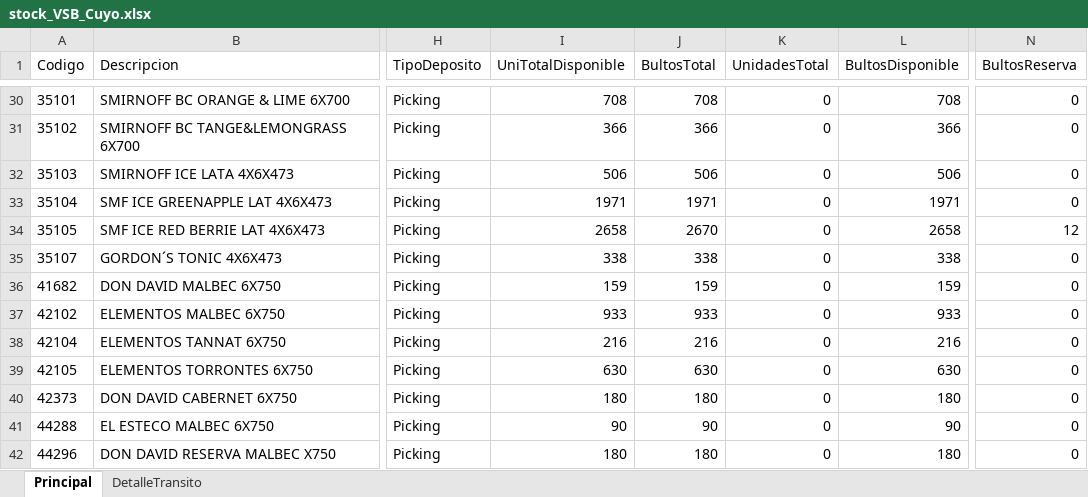
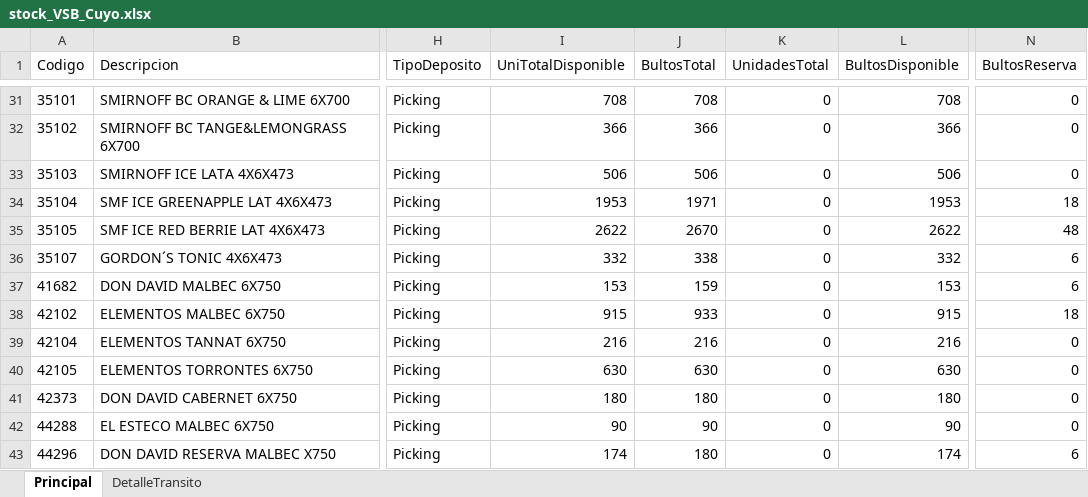
Before and after one commit to matiastorrespyp/orbit-matinal-penaflor, an Excel workbook: 01_INPUTS/Stock/stock_VSB_Cuyo.xlsx, sheet Principal, drawn as a sheet; only a part is shown, gaps mark what is left out; values as stored, in another font and other column widths than the file's, no borders; table styles not drawn; addresses are those after the commit; the diff covers the shown part only; the diff names each change by its address in the sheet, - before the commit and + after, or states it on an @@ line.

```diff
--- a/01_INPUTS/Stock/stock_VSB_Cuyo.xlsx (sheet Principal)
+++ b/01_INPUTS/Stock/stock_VSB_Cuyo.xlsx (sheet Principal)
-I34 (UniTotalDisponible): 1971
+I34 (UniTotalDisponible): 1953
-L34 (BultosDisponible): 1971
+L34 (BultosDisponible): 1953
-N34 (BultosReserva): 0
+N34 (BultosReserva): 18
-I35 (UniTotalDisponible): 2658
+I35 (UniTotalDisponible): 2622
-L35 (BultosDisponible): 2658
+L35 (BultosDisponible): 2622
-N35 (BultosReserva): 12
+N35 (BultosReserva): 48
-I36 (UniTotalDisponible): 338
+I36 (UniTotalDisponible): 332
-L36 (BultosDisponible): 338
+L36 (BultosDisponible): 332
-N36:N37 (BultosReserva): 0
+N36:N37 (BultosReserva): 6
-I37 (UniTotalDisponible): 159
+I37 (UniTotalDisponible): 153
-L37 (BultosDisponible): 159
+L37 (BultosDisponible): 153
-I38 (UniTotalDisponible): 933
+I38 (UniTotalDisponible): 915
-L38 (BultosDisponible): 933
+L38 (BultosDisponible): 915
-N38 (BultosReserva): 0
+N38 (BultosReserva): 18
-I43 (UniTotalDisponible): 180
+I43 (UniTotalDisponible): 174
-L43 (BultosDisponible): 180
+L43 (BultosDisponible): 174
-N43 (BultosReserva): 0
+N43 (BultosReserva): 6
```
Also changed, not shown: 11 added rows and 105 edited cells elsewhere in this sheet, sheet DetalleTransito, 01_INPUTS/OBJSELLOUT.xlsx, 01_INPUTS/Stock/stock.xlsx, 23 other files.
